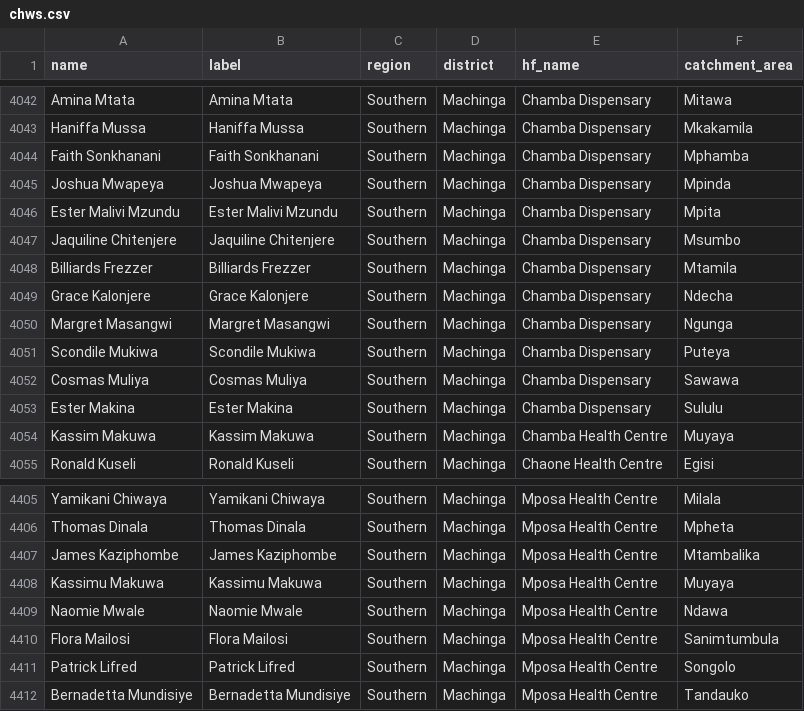
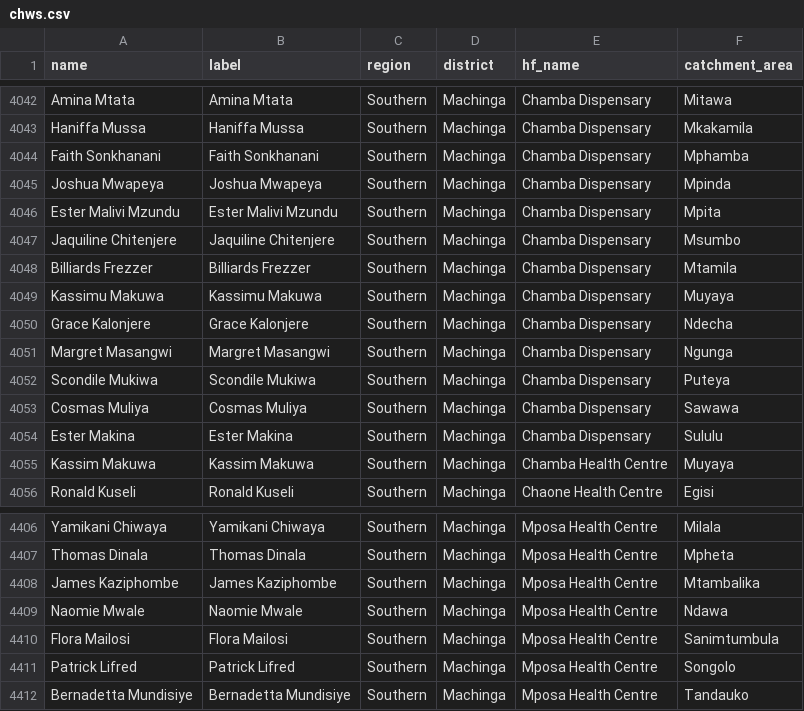
Before and after one commit to shinobi-hunter/kobo-media, a CSV file: village_configuration/chws.csv, drawn as a sheet; only a part is shown, gaps mark what is left out.

Commit message:
Sync Sorted Media

```diff
--- a/village_configuration/chws.csv
+++ b/village_configuration/chws.csv
@@ -4048,2 +4048,3 @@
 "Billiards Frezzer","Billiards Frezzer","Southern","Machinga","Chamba Dispensary","Mtamila"
+"Kassimu Makuwa","Kassimu Makuwa","Southern","Machinga","Chamba Dispensary","Muyaya"
 "Grace Kalonjere","Grace Kalonjere","Southern","Machinga","Chamba Dispensary","Ndecha"
@@ -4407,3 +4408,2 @@
 "James Kaziphombe","James Kaziphombe","Southern","Machinga","Mposa Health Centre","Mtambalika"
-"Kassimu Makuwa","Kassimu Makuwa","Southern","Machinga","Mposa Health Centre","Muyaya"
 "Naomie Mwale","Naomie Mwale","Southern","Machinga","Mposa Health Centre","Ndawa"
```
